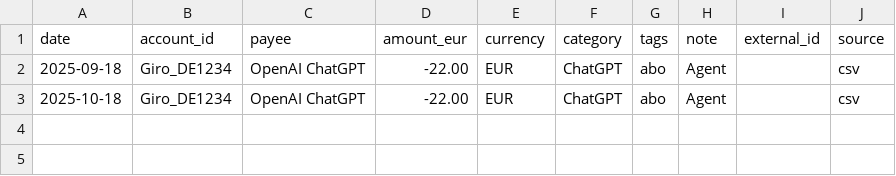
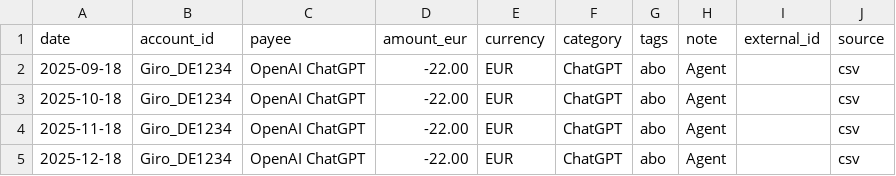
Before and after one commit to abdel0909/finanz-agent, a CSV file: data/inbox/chatgpt.csv, drawn as a sheet.

Commit message:
Update chatgpt.csv

```diff
--- a/data/inbox/chatgpt.csv
+++ b/data/inbox/chatgpt.csv
@@ -3 +3,3 @@ date,account_id,payee,amount_eur,currency,category,tags,note,external_id,source
 2025-10-18,Giro_DE1234,OpenAI ChatGPT,-22.00,EUR,ChatGPT,abo,Agent,,csv
+2025-11-18,Giro_DE1234,OpenAI ChatGPT,-22.00,EUR,ChatGPT,abo,Agent,,csv
+2025-12-18,Giro_DE1234,OpenAI ChatGPT,-22.00,EUR,ChatGPT,abo,Agent,,csv
```
